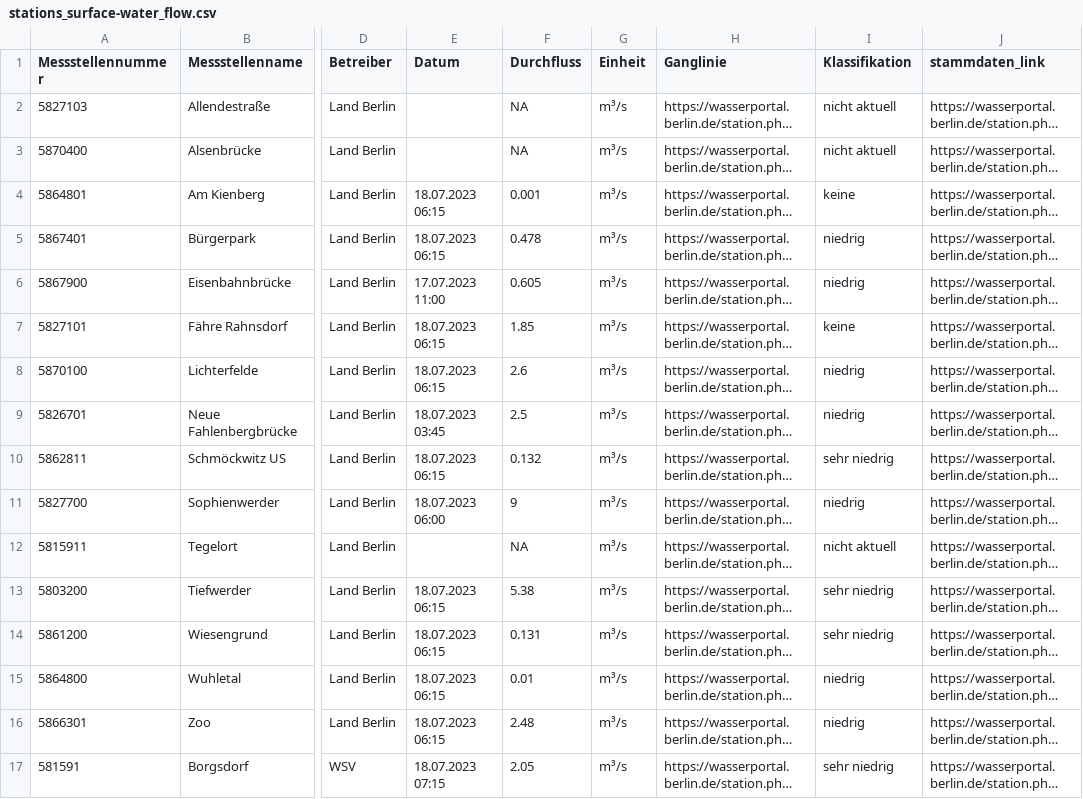
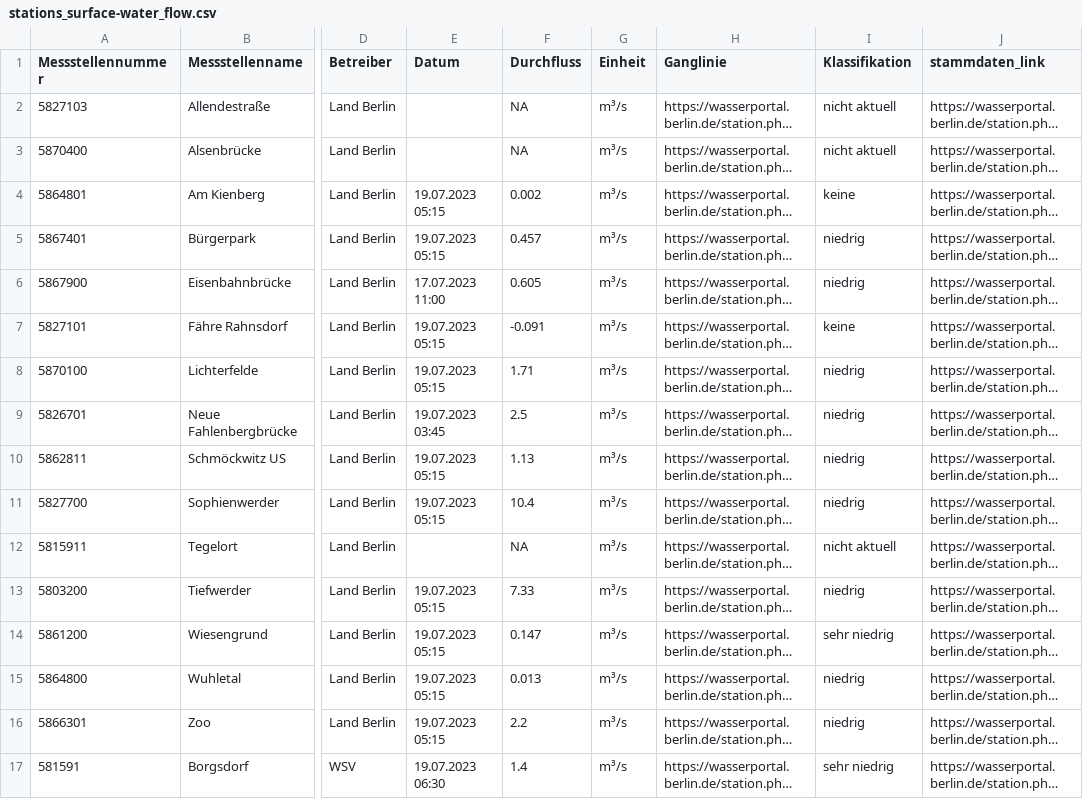
Before and after one commit to KWB-R/wasserportal, a CSV file: stations_surface-water_flow.csv, drawn as a sheet; only a part is shown, gaps mark what is left out; long unchanged cells end in …; the diff covers the shown part only; the diff names each change by its address in the sheet, - before the commit and + after, or states it on an @@ line.

```diff
--- a/stations_surface-water_flow.csv
+++ b/stations_surface-water_flow.csv
-E4:E5 (Datum): 18.07.2023 06:15
+E4:E5 (Datum): 19.07.2023 05:15
-F4 (Durchfluss): 0.001
+F4 (Durchfluss): 0.002
-F5 (Durchfluss): 0.478
+F5 (Durchfluss): 0.457
-E7:E8 (Datum): 18.07.2023 06:15
+E7:E8 (Datum): 19.07.2023 05:15
-F7 (Durchfluss): 1.85
+F7 (Durchfluss): -0.091
-F8 (Durchfluss): 2.6
+F8 (Durchfluss): 1.71
-E9 (Datum): 18.07.2023 03:45
+E9 (Datum): 19.07.2023 03:45
-E10 (Datum): 18.07.2023 06:15
+E10 (Datum): 19.07.2023 05:15
-F10 (Durchfluss): 0.132
+F10 (Durchfluss): 1.13
-I10 (Klassifikation): sehr niedrig
+I10 (Klassifikation): niedrig
-E11 (Datum): 18.07.2023 06:00
+E11 (Datum): 19.07.2023 05:15
-F11 (Durchfluss): 9
+F11 (Durchfluss): 10.4
-E13:E16 (Datum): 18.07.2023 06:15
+E13:E16 (Datum): 19.07.2023 05:15
-F13 (Durchfluss): 5.38
+F13 (Durchfluss): 7.33
-I13 (Klassifikation): sehr niedrig
+I13 (Klassifikation): niedrig
-F14 (Durchfluss): 0.131
+F14 (Durchfluss): 0.147
-F15 (Durchfluss): 0.01
+F15 (Durchfluss): 0.013
-F16 (Durchfluss): 2.48
+F16 (Durchfluss): 2.2
-E17 (Datum): 18.07.2023 07:15
+E17 (Datum): 19.07.2023 06:30
-F17 (Durchfluss): 2.05
+F17 (Durchfluss): 1.4
```
Also changed, not shown: 27 edited cells elsewhere in this file, stations_groundwater_level.csv, stations_surface-water_conductivity.csv, 21 other files.
